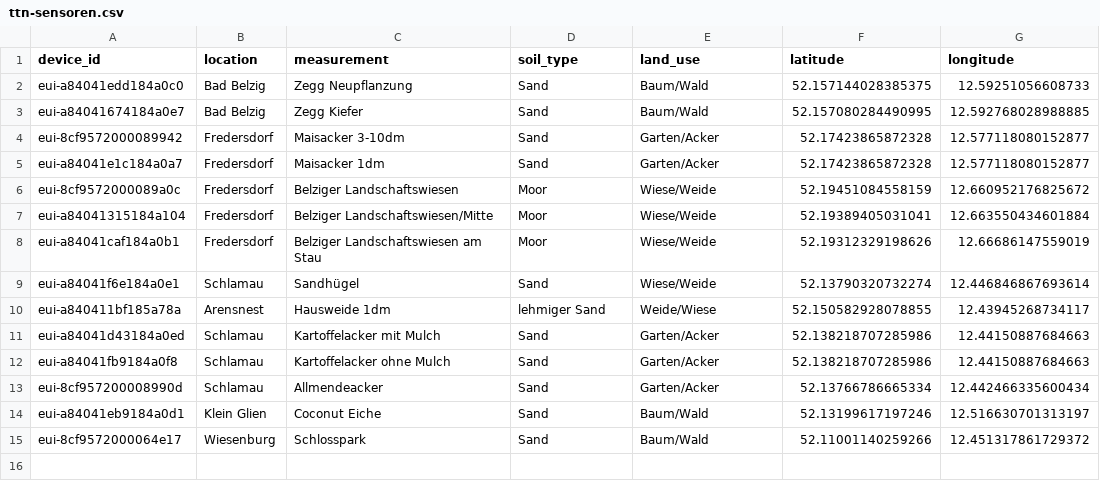
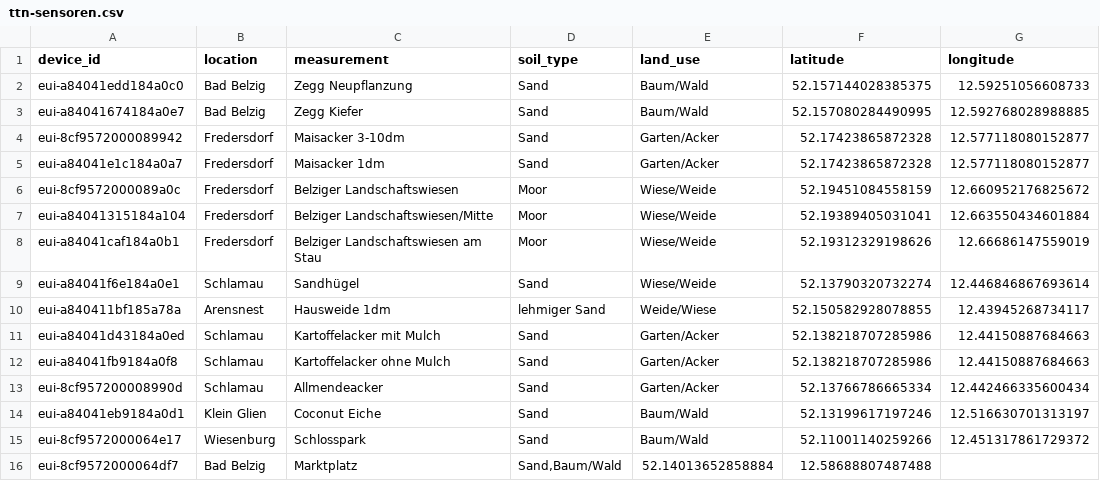
Before and after one commit to Klima-Dashboard/data, a CSV file: The Things Network/ttn-sensoren.csv, drawn as a sheet.

Commit message:
Update ttn-sensoren.csv

```diff
--- a/The Things Network/ttn-sensoren.csv
+++ b/The Things Network/ttn-sensoren.csv
@@ -15 +15,2 @@ eui-a84041eb9184a0d1;Klein Glien;Coconut Eiche;Sand;Baum/Wald;52.13199617197246;
 eui-8cf9572000064e17;Wiesenburg;Schlosspark;Sand;Baum/Wald;52.11001140259266;12.451317861729372
+eui-8cf9572000064df7;Bad Belzig; Marktplatz;Sand,Baum/Wald;52.14013652858884;12.58688807487488
```
